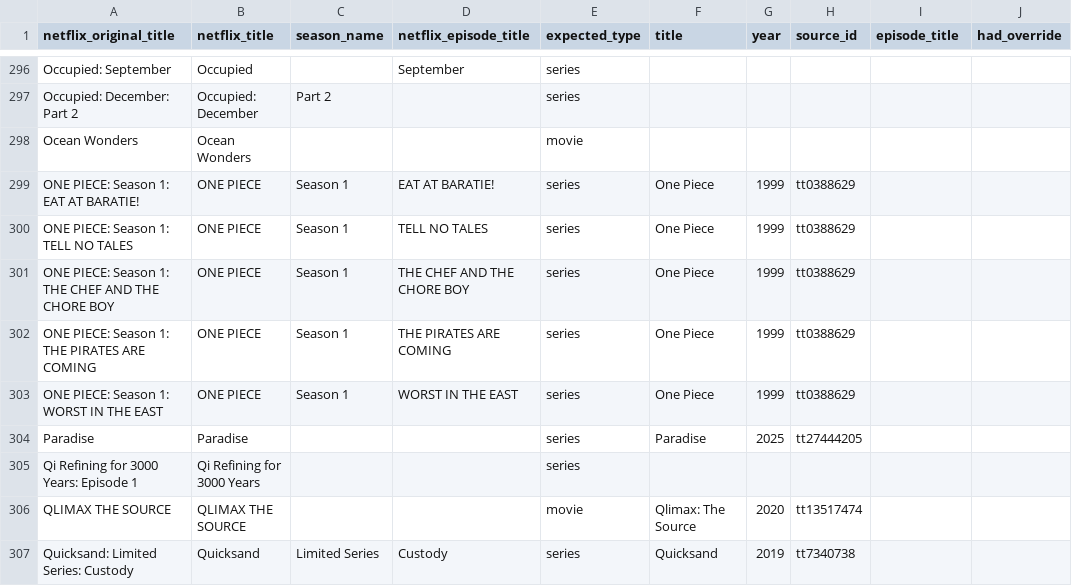
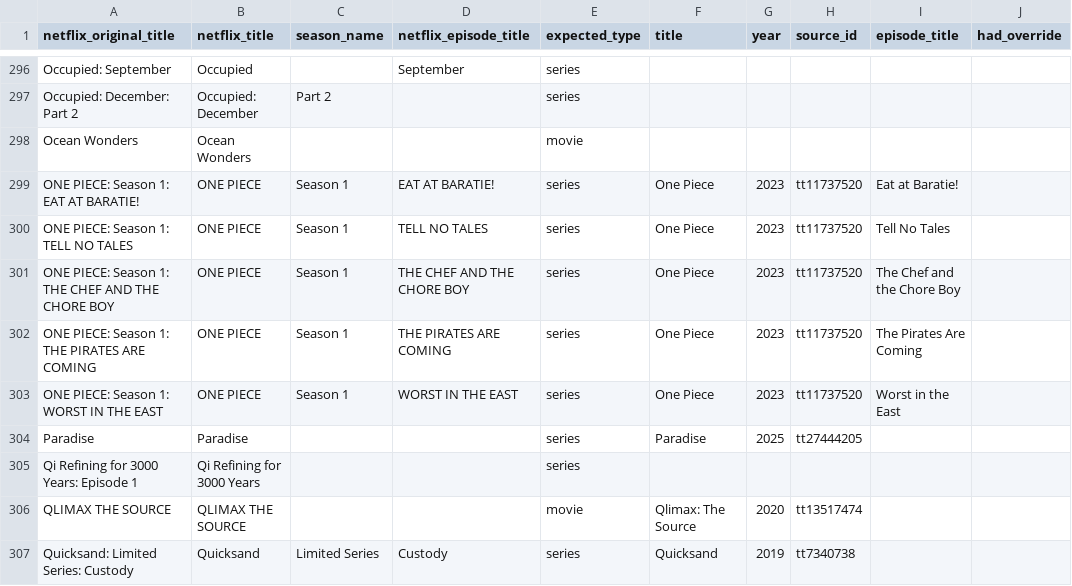
Before and after one commit to kiforsbe/misc_scripts, a CSV file: netflix_episode_title_overrides.csv, drawn as a sheet; only a part is shown, gaps mark what is left out; the diff covers the shown part only.

Commit message:
Update Netflix episode title overrides: add translations and correct metadata for several entries

```diff
--- a/netflix_episode_title_overrides.csv
+++ b/netflix_episode_title_overrides.csv
@@ -298,7 +298,7 @@ Occupied: December: Part 2,Occupied: December,Part 2,,series,,,,,
 Ocean Wonders,Ocean Wonders,,,movie,,,,,
-ONE PIECE: Season 1: EAT AT BARATIE!,ONE PIECE,Season 1,EAT AT BARATIE!,series,One Piece,1999,tt0388629,,
-ONE PIECE: Season 1: TELL NO TALES,ONE PIECE,Season 1,TELL NO TALES,series,One Piece,1999,tt0388629,,
-ONE PIECE: Season 1: THE CHEF AND THE CHORE BOY,ONE PIECE,Season 1,THE CHEF AND THE CHORE BOY,series,One Piece,1999,tt0388629,,
-ONE PIECE: Season 1: THE PIRATES ARE COMING,ONE PIECE,Season 1,THE PIRATES ARE COMING,series,One Piece,1999,tt0388629,,
-ONE PIECE: Season 1: WORST IN THE EAST,ONE PIECE,Season 1,WORST IN THE EAST,series,One Piece,1999,tt0388629,,
+ONE PIECE: Season 1: EAT AT BARATIE!,ONE PIECE,Season 1,EAT AT BARATIE!,series,One Piece,2023,tt11737520,Eat at Baratie!,
+ONE PIECE: Season 1: TELL NO TALES,ONE PIECE,Season 1,TELL NO TALES,series,One Piece,2023,tt11737520,Tell No Tales,
+ONE PIECE: Season 1: THE CHEF AND THE CHORE BOY,ONE PIECE,Season 1,THE CHEF AND THE CHORE BOY,series,One Piece,2023,tt11737520,The Chef and the Chore Boy,
+ONE PIECE: Season 1: THE PIRATES ARE COMING,ONE PIECE,Season 1,THE PIRATES ARE COMING,series,One Piece,2023,tt11737520,The Pirates Are Coming,
+ONE PIECE: Season 1: WORST IN THE EAST,ONE PIECE,Season 1,WORST IN THE EAST,series,One Piece,2023,tt11737520,Worst in the East,
 Paradise,Paradise,,,series,Paradise,2025,tt27444205,,
```
Also changed, not shown: 22 edited cells elsewhere in this file.
